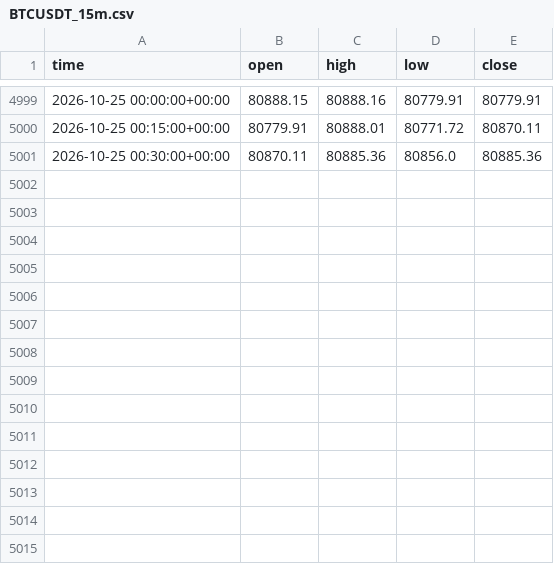
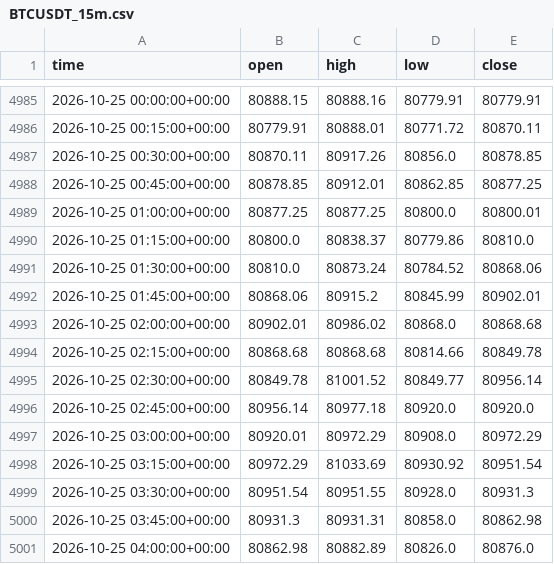
Before and after one commit to anothermario/bota, a CSV file: data/BTCUSDT_15m.csv, drawn as a sheet; only a part is shown, gaps mark what is left out; the diff covers the shown part only.

```diff
--- a/data/BTCUSDT_15m.csv
+++ b/data/BTCUSDT_15m.csv
@@ -5000,2 +4986,16 @@ time,open,high,low,close
 2026-10-25 00:15:00+00:00,80779.91,80888.01,80771.72,80870.11
-2026-10-25 00:30:00+00:00,80870.11,80885.36,80856.0,80885.36
+2026-10-25 00:30:00+00:00,80870.11,80917.26,80856.0,80878.85
+2026-10-25 00:45:00+00:00,80878.85,80912.01,80862.85,80877.25
+2026-10-25 01:00:00+00:00,80877.25,80877.25,80800.0,80800.01
+2026-10-25 01:15:00+00:00,80800.0,80838.37,80779.86,80810.0
+2026-10-25 01:30:00+00:00,80810.0,80873.24,80784.52,80868.06
+2026-10-25 01:45:00+00:00,80868.06,80915.2,80845.99,80902.01
+2026-10-25 02:00:00+00:00,80902.01,80986.02,80868.0,80868.68
+2026-10-25 02:15:00+00:00,80868.68,80868.68,80814.66,80849.78
+2026-10-25 02:30:00+00:00,80849.78,81001.52,80849.77,80956.14
+2026-10-25 02:45:00+00:00,80956.14,80977.18,80920.0,80920.0
+2026-10-25 03:00:00+00:00,80920.01,80972.29,80908.0,80972.29
+2026-10-25 03:15:00+00:00,80972.29,81033.69,80930.92,80951.54
+2026-10-25 03:30:00+00:00,80951.54,80951.55,80928.0,80931.3
+2026-10-25 03:45:00+00:00,80931.3,80931.31,80858.0,80862.98
+2026-10-25 04:00:00+00:00,80862.98,80882.89,80826.0,80876.0
```
Also changed, not shown: 14 removed rows elsewhere in this file, data/ETCUSDT_15m.csv, data/ETHUSDT_15m.csv, 10 other files.
